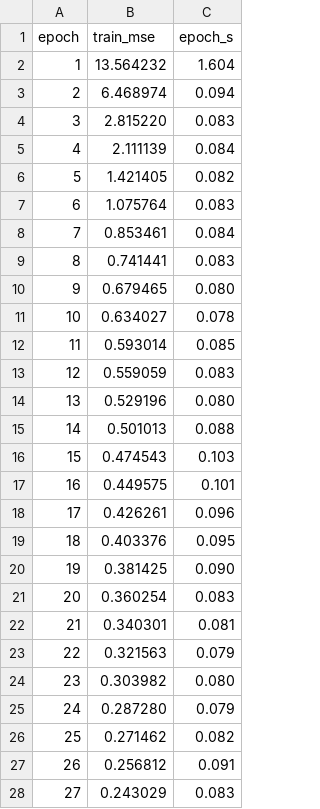
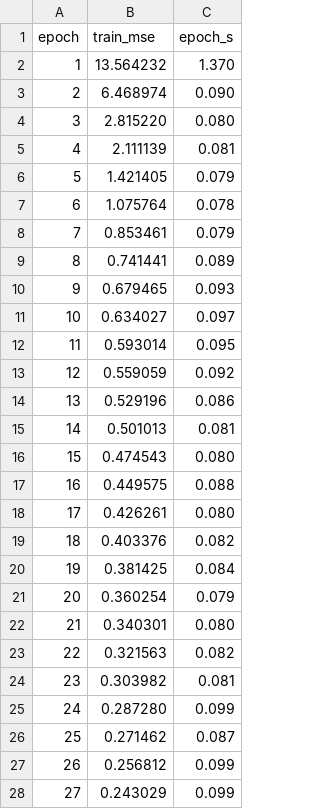
Before and after one commit to laroccamartin/graph-symmetry-lab, a CSV file: results/timing_jax_jit/metrics.csv, drawn as a sheet; only a part is shown; the diff covers the shown part only.

Commit message:
exp(ablations): sum pooling + scalar-degree generalization; update results tables

```diff
--- a/results/timing_jax_jit/metrics.csv
+++ b/results/timing_jax_jit/metrics.csv
@@ -1,28 +1,28 @@
 epoch,train_mse,epoch_s
-1,13.564232,1.604
-2,6.468974,0.094
-3,2.815220,0.083
-4,2.111139,0.084
-5,1.421405,0.082
-6,1.075764,0.083
-7,0.853461,0.084
-8,0.741441,0.083
-9,0.679465,0.080
-10,0.634027,0.078
-11,0.593014,0.085
-12,0.559059,0.083
-13,0.529196,0.080
-14,0.501013,0.088
-15,0.474543,0.103
-16,0.449575,0.101
-17,0.426261,0.096
-18,0.403376,0.095
-19,0.381425,0.090
-20,0.360254,0.083
-21,0.340301,0.081
-22,0.321563,0.079
-23,0.303982,0.080
-24,0.287280,0.079
-25,0.271462,0.082
-26,0.256812,0.091
-27,0.243029,0.083
+1,13.564232,1.370
+2,6.468974,0.090
+3,2.815220,0.080
+4,2.111139,0.081
+5,1.421405,0.079
+6,1.075764,0.078
+7,0.853461,0.079
+8,0.741441,0.089
+9,0.679465,0.093
+10,0.634027,0.097
+11,0.593014,0.095
+12,0.559059,0.092
+13,0.529196,0.086
+14,0.501013,0.081
+15,0.474543,0.080
+16,0.449575,0.088
+17,0.426261,0.080
+18,0.403376,0.082
+19,0.381425,0.084
+20,0.360254,0.079
+21,0.340301,0.080
+22,0.321563,0.082
+23,0.303982,0.081
+24,0.287280,0.099
+25,0.271462,0.087
+26,0.256812,0.099
+27,0.243029,0.099
```
Also changed, not shown: 3 edited cells elsewhere in this file, results/timing_jax_nojit/metrics.csv, 26 other files.
